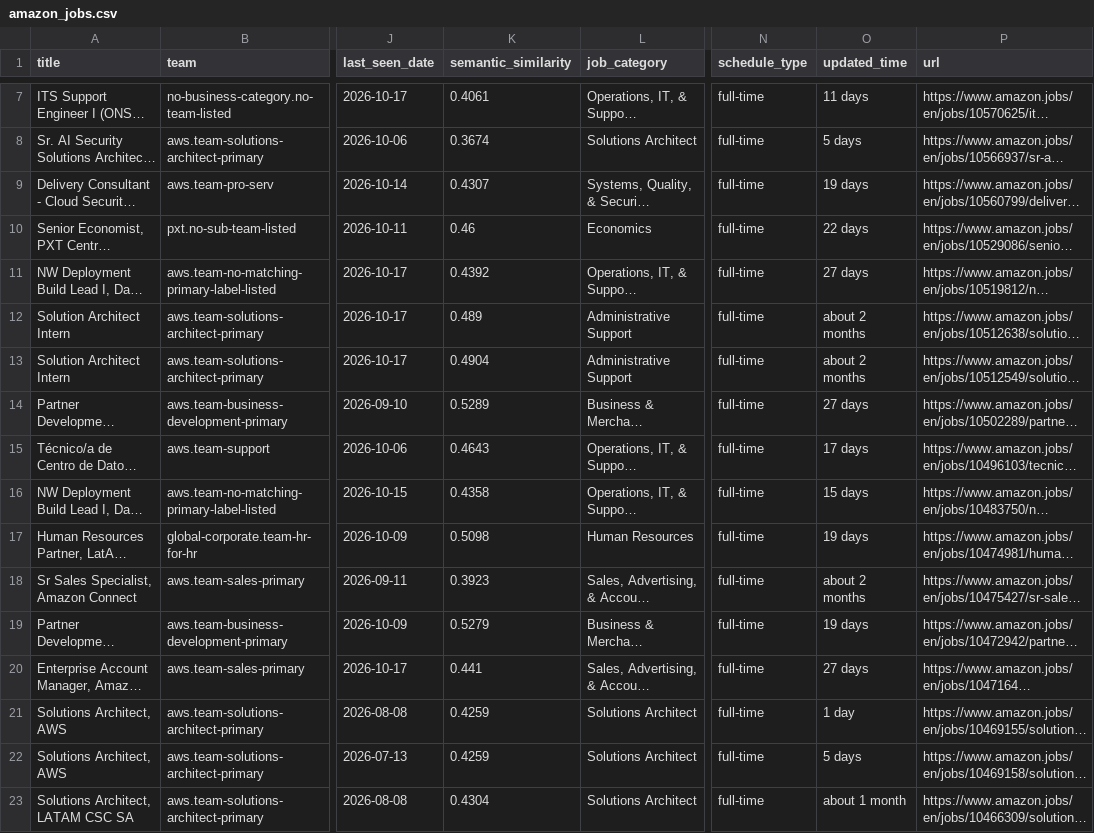
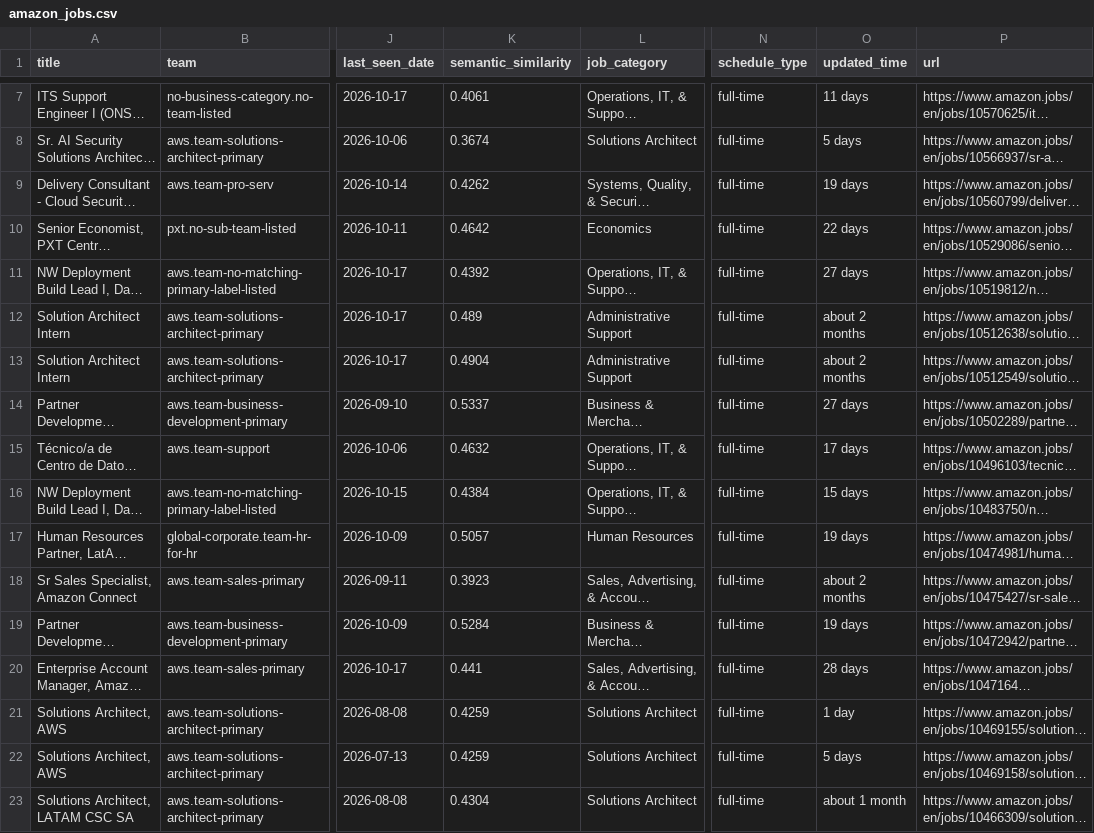
Before and after one commit to BarbaraPFloresRios/JobTrackerChile, a CSV file: data/raw/amazon_jobs.csv, drawn as a sheet; only a part is shown, gaps mark what is left out; long unchanged cells end in …; the diff covers the shown part only; the diff names each change by its address in the sheet, - before the commit and + after, or states it on an @@ line.

```diff
--- a/data/raw/amazon_jobs.csv
+++ b/data/raw/amazon_jobs.csv
-K9 (semantic_similarity): 0.4307
+K9 (semantic_similarity): 0.4262
-K10 (semantic_similarity): 0.46
+K10 (semantic_similarity): 0.4642
-K14 (semantic_similarity): 0.5289
+K14 (semantic_similarity): 0.5337
-K15 (semantic_similarity): 0.4643
+K15 (semantic_similarity): 0.4632
-K16 (semantic_similarity): 0.4358
+K16 (semantic_similarity): 0.4384
-K17 (semantic_similarity): 0.5098
+K17 (semantic_similarity): 0.5057
-K19 (semantic_similarity): 0.5279
+K19 (semantic_similarity): 0.5284
-O20 (updated_time): 27 days
+O20 (updated_time): 28 days
```
Also changed, not shown: 12 edited cells elsewhere in this file, data/raw/ahumada_jobs.csv, data/raw/carozzi_jobs.csv, 19 other files.
